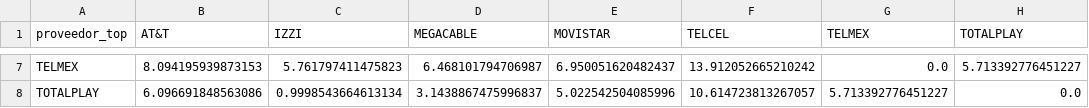
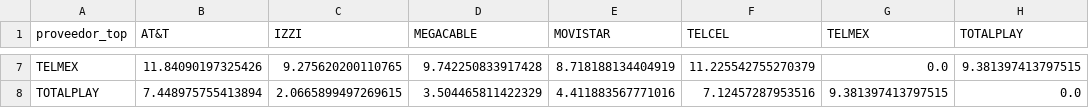
Before and after one commit to AndreaAcevedo12/ProyectoAnalitica01, a CSV file: distancia_manhattan_proveedores.csv, drawn as a sheet; only a part is shown, gaps mark what is left out; the diff covers the shown part only; the diff names each change by its address in the sheet, - before the commit and + after, or states it on an @@ line.

```diff
--- a/distancia_manhattan_proveedores.csv
+++ b/distancia_manhattan_proveedores.csv
-B7 (AT&T): 8.094195939873153
+B7 (AT&T): 11.84090197325426
-C7 (IZZI): 5.761797411475823
+C7 (IZZI): 9.275620200110765
-D7 (MEGACABLE): 6.468101794706987
+D7 (MEGACABLE): 9.742250833917428
-E7 (MOVISTAR): 6.950051620482437
+E7 (MOVISTAR): 8.718188134404919
-F7 (TELCEL): 13.912052665210242
+F7 (TELCEL): 11.225542755270379
-H7 (TOTALPLAY): 5.713392776451227
+H7 (TOTALPLAY): 9.381397413797515
-B8 (AT&T): 6.096691848563086
+B8 (AT&T): 7.448975755413894
-C8 (IZZI): 0.9998543664613134
+C8 (IZZI): 2.0665899497269615
-D8 (MEGACABLE): 3.1438867475996837
+D8 (MEGACABLE): 3.504465811422329
-E8 (MOVISTAR): 5.022542504085996
+E8 (MOVISTAR): 4.411883567771016
-F8 (TELCEL): 10.614723813267057
+F8 (TELCEL): 7.12457287953516
-G8 (TELMEX): 5.713392776451227
+G8 (TELMEX): 9.381397413797515
```
Also changed, not shown: 30 edited cells elsewhere in this file, correlacion_pearson_proveedores.csv, distancia_euclidiana_proveedores.csv, 4 other files.
